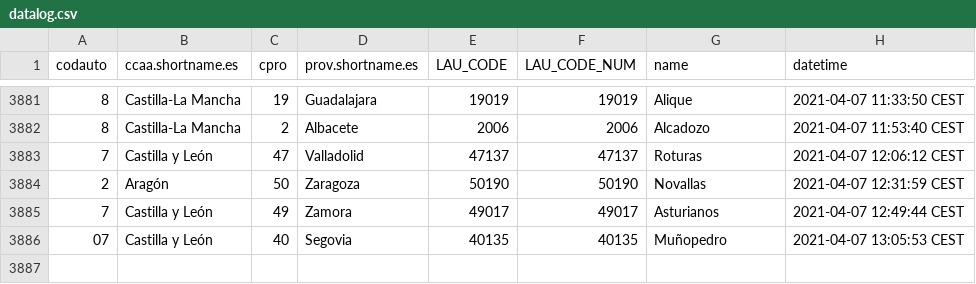
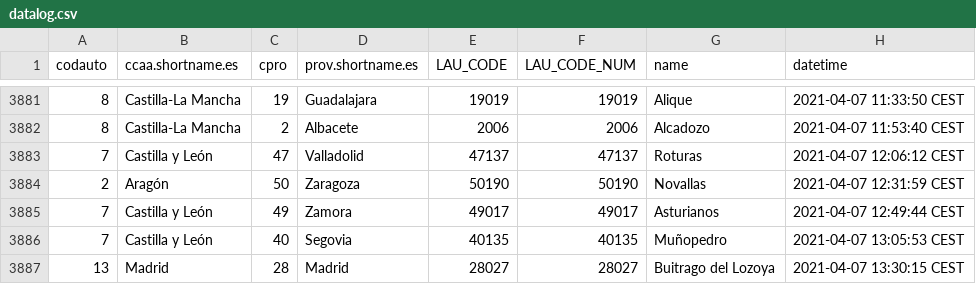
Before and after one commit to dieghernan/spain-munic-bot, a CSV file: assets/datalog.csv, drawn as a sheet; only a part is shown, gaps mark what is left out.

```diff
--- a/assets/datalog.csv
+++ b/assets/datalog.csv
@@ -3885,2 +3885,3 @@
 "7","Castilla y León","49","Zamora","49017",49017,"Asturianos","2021-04-07 12:49:44 CEST"
-"07","Castilla y León","40","Segovia","40135",40135,"Muñopedro","2021-04-07 13:05:53 CEST"
+"7","Castilla y León","40","Segovia","40135",40135,"Muñopedro","2021-04-07 13:05:53 CEST"
+"13","Madrid","28","Madrid","28027",28027,"Buitrago del Lozoya","2021-04-07 13:30:15 CEST"
```
Also changed, not shown: 7 other files.
